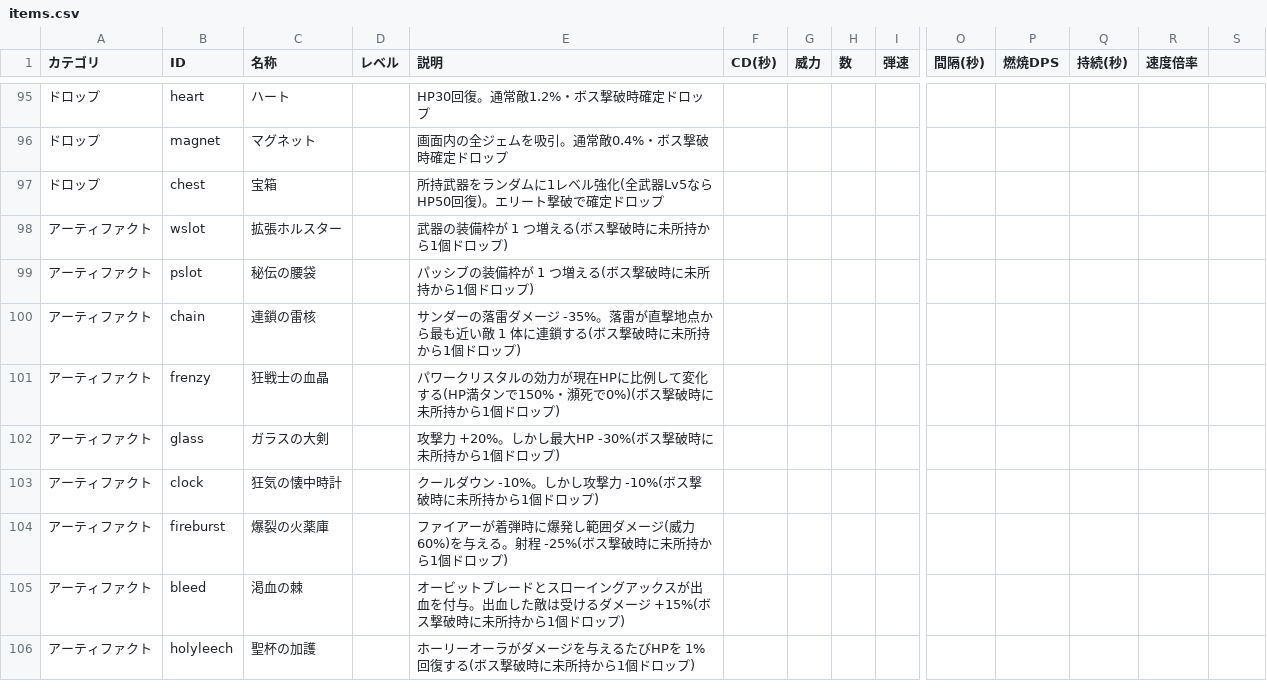
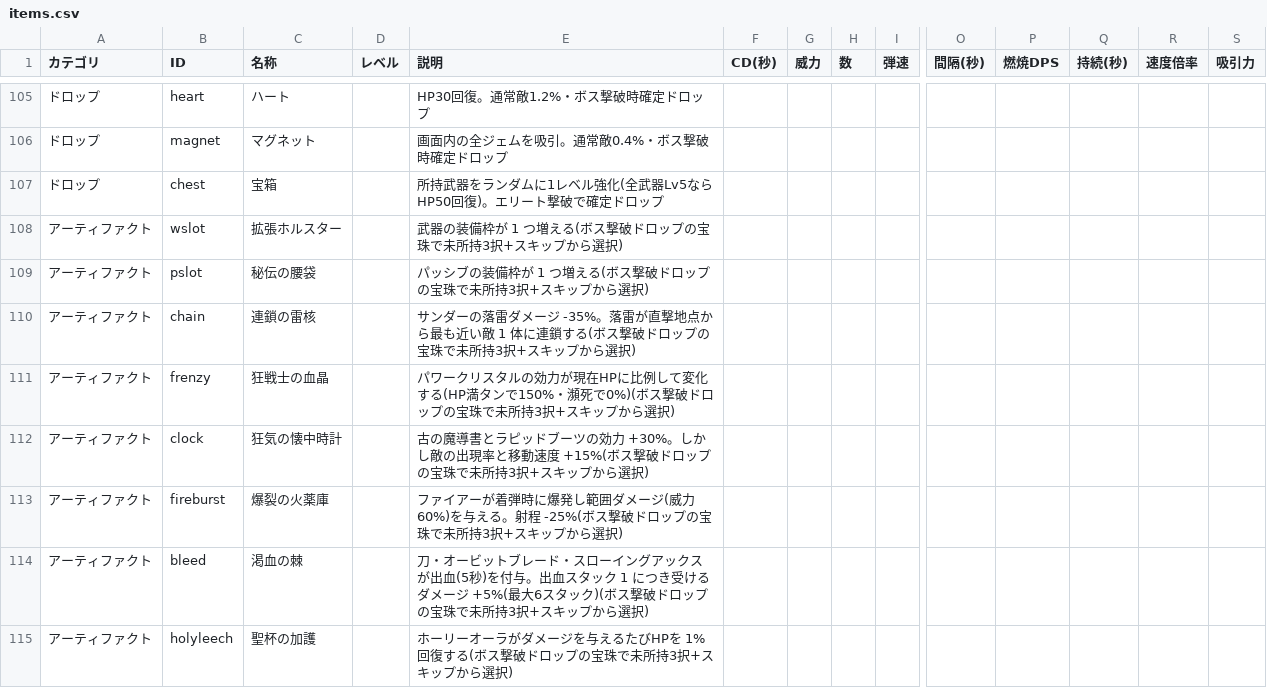
Before and after one commit to Black2856/pixel_survivors_fable5test, a CSV file: items.csv, drawn as a sheet; only a part is shown, gaps mark what is left out; removed rows and columns are numbered as before the commit, all else as after; rows hold the shown columns only; the diff covers the shown part only; the diff names each change by its address in the sheet, - before the commit and + after, or states it on an @@ line.

```diff
--- a/items.csv
+++ b/items.csv
-S1: (empty)
+S1: 吸引力
-E108 (説明): 武器の装備枠が 1 つ増える(ボス撃破時に未所持から1個ドロップ)
+E108 (説明): 武器の装備枠が 1 つ増える(ボス撃破ドロップの宝珠で未所持3択+スキップから選択)
-E109 (説明): パッシブの装備枠が 1 つ増える(ボス撃破時に未所持から1個ドロップ)
+E109 (説明): パッシブの装備枠が 1 つ増える(ボス撃破ドロップの宝珠で未所持3択+スキップから選択)
-E110 (説明): …ボス撃破時に未所持から1個ドロップ)
+E110 (説明): …ボス撃破ドロップの宝珠で未所持3択+スキップから選択)
-E111 (説明): …ボス撃破時に未所持から1個ドロップ)
+E111 (説明): …ボス撃破ドロップの宝珠で未所持3択+スキップから選択)
-row 102: アーティファクト | glass | ガラスの大剣 |  | 攻撃力 +20%。しかし最大HP -30%(ボス撃破時に未所持から1個ドロップ)
-E112 (説明): クールダウン -10%。しかし攻撃力 -10%(ボス撃破時に未所持から1個ドロップ)
+E112 (説明): 古の魔導書とラピッドブーツの効力 +30%。しかし敵の出現率と移動速度 +15%(ボス撃破ドロップの宝珠で未所持3択+スキップから選択)
-E113 (説明): …ボス撃破時に未所持から1個ドロップ)
+E113 (説明): …ボス撃破ドロップの宝珠で未所持3択+スキップから選択)
-E114 (説明): オービットブレードとスローイングアックスが出血を付与。出血した敵は受けるダメージ +15%(ボス撃破時に未所持から1個ドロップ)
+E114 (説明): 刀・オービットブレード・スローイングアックスが出血(5秒)を付与。出血スタック 1 につき受けるダメージ +5%(最大6スタック)(ボス撃破ドロップの宝珠で未所持3択+スキップから選択)
-E115 (説明): …ボス撃破時に未所持から1個ドロップ)
+E115 (説明): …ボス撃破ドロップの宝珠で未所持3択+スキップから選択)
```
Also changed, not shown: 14 added rows and 5 edited cells elsewhere in this file, 6 other files.
